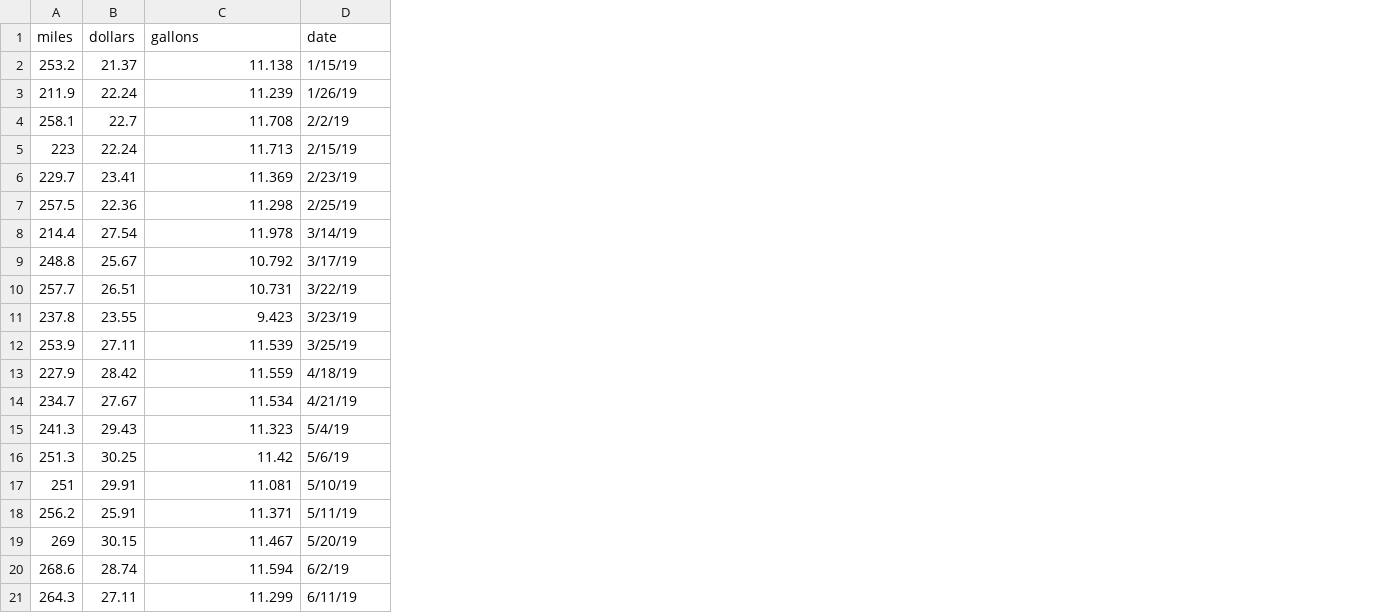
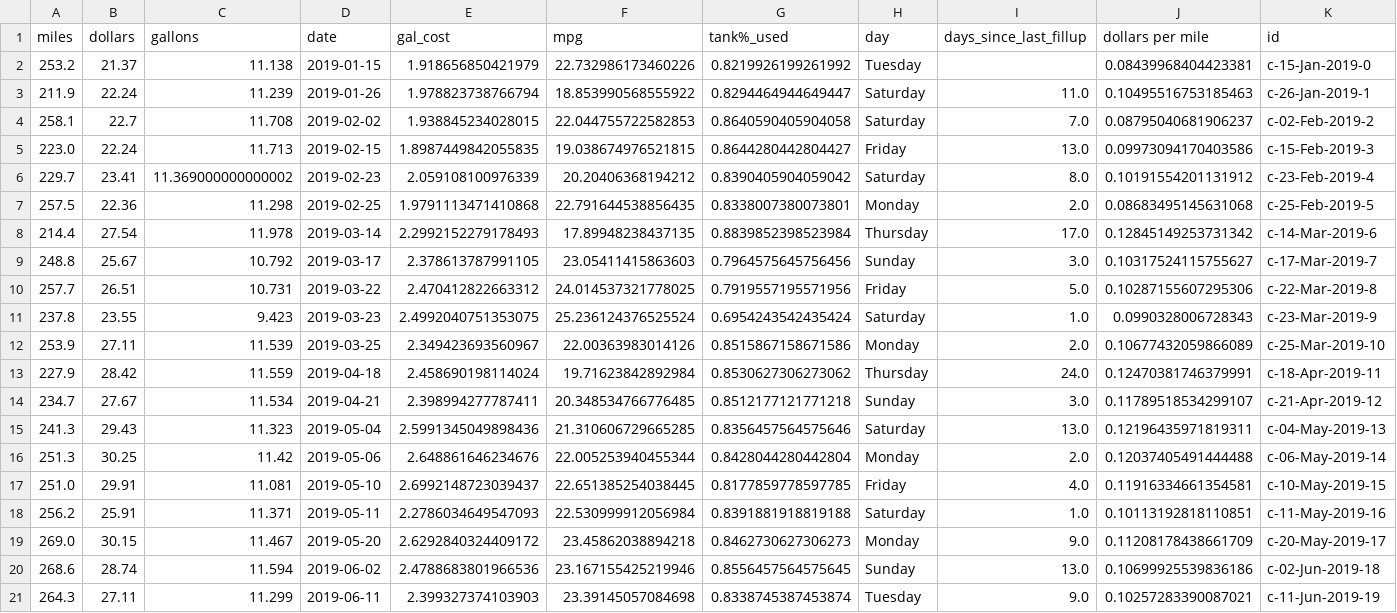
Before and after one commit to ethanfuerst/mpg-dashboard, a CSV file: car_mpg_data.csv, drawn as a sheet; only a part is shown; the diff covers the shown part only; the diff names each change by its address in the sheet, - before the commit and + after, or states it on an @@ line.

Commit message:
removed moped data and renamed files

```diff
--- a/car_mpg_data.csv
+++ b/car_mpg_data.csv
+column E (gal_cost), rows 2-21: 1.918656850421979 | 1.978823738766794 | 1.938845234028015 | 1.8987449842055835 | 2.059108100976339 | 1.9791113471410868 | 2.2992152279178493 | 2.378613787991105 | 2.470412822663312 | 2.4992040751353075 | 2.349423693560967 | 2.458690198114024 | 2.398994277787411 | 2.5991345049898436 | 2.648861646234676 | 2.6992148723039437 | 2.2786034649547093 | 2.6292840324409172 | 2.4788683801966536 | 2.399327374103903
+column F (mpg), rows 2-21: 22.732986173460226 | 18.853990568555922 | 22.044755722582853 | 19.038674976521815 | 20.20406368194212 | 22.791644538856435 | 17.89948238437135 | 23.05411415863603 | 24.014537321778025 | 25.236124376525524 | 22.00363983014126 | 19.71623842892984 | 20.348534766776485 | 21.310606729665285 | 22.005253940455344 | 22.651385254038445 | 22.530999912056984 | 23.45862038894218 | 23.167155425219946 | 23.39145057084698
+column G (tank%_used), rows 2-21: 0.8219926199261992 | 0.8294464944649447 | 0.8640590405904058 | 0.8644280442804427 | 0.8390405904059042 | 0.8338007380073801 | 0.8839852398523984 | 0.7964575645756456 | 0.7919557195571956 | 0.6954243542435424 | 0.8515867158671586 | 0.8530627306273062 | 0.8512177121771218 | 0.8356457564575646 | 0.8428044280442804 | 0.8177859778597785 | 0.8391881918819188 | 0.8462730627306273 | 0.8556457564575645 | 0.8338745387453874
+column H (day), rows 2-21: Tuesday | Saturday | Saturday | Friday | Saturday | Monday | Thursday | Sunday | Friday | Saturday | Monday | Thursday | Sunday | Saturday | Monday | Friday | Saturday | Monday | Sunday | Tuesday
+column I (days_since_last_fillup), rows 3-21: 11.0 | 7.0 | 13.0 | 8.0 | 2.0 | 17.0 | 3.0 | 5.0 | 1.0 | 2.0 | 24.0 | 3.0 | 13.0 | 2.0 | 4.0 | 1.0 | 9.0 | 13.0 | 9.0
+column J (dollars per mile), rows 2-21: 0.08439968404423381 | 0.10495516753185463 | 0.08795040681906237 | 0.09973094170403586 | 0.10191554201131912 | 0.08683495145631068 | 0.12845149253731342 | 0.10317524115755627 | 0.10287155607295306 | 0.0990328006728343 | 0.10677432059866089 | 0.12470381746379991 | 0.11789518534299107 | 0.12196435971819311 | 0.12037405491444488 | 0.11916334661354581 | 0.10113192818110851 | 0.11208178438661709 | 0.10699925539836186 | 0.10257283390087021
+column K (id), rows 2-21: c-15-Jan-2019-0 | c-26-Jan-2019-1 | c-02-Feb-2019-2 | c-15-Feb-2019-3 | c-23-Feb-2019-4 | c-25-Feb-2019-5 | c-14-Mar-2019-6 | c-17-Mar-2019-7 | c-22-Mar-2019-8 | c-23-Mar-2019-9 | c-25-Mar-2019-10 | c-18-Apr-2019-11 | c-21-Apr-2019-12 | c-04-May-2019-13 | c-06-May-2019-14 | c-10-May-2019-15 | c-11-May-2019-16 | c-20-May-2019-17 | c-02-Jun-2019-18 | c-11-Jun-2019-19
-D2 (date): 1/15/19
+D2 (date): 2019-01-15
-D3 (date): 1/26/19
+D3 (date): 2019-01-26
-D4 (date): 2/2/19
+D4 (date): 2019-02-02
-A5 (miles): 223
+A5 (miles): 223.0
-D5 (date): 2/15/19
+D5 (date): 2019-02-15
-C6 (gallons): 11.369
+C6 (gallons): 11.369000000000002
-D6 (date): 2/23/19
+D6 (date): 2019-02-23
-D7 (date): 2/25/19
+D7 (date): 2019-02-25
-D8 (date): 3/14/19
+D8 (date): 2019-03-14
-D9 (date): 3/17/19
+D9 (date): 2019-03-17
-D10 (date): 3/22/19
+D10 (date): 2019-03-22
-D11 (date): 3/23/19
+D11 (date): 2019-03-23
-D12 (date): 3/25/19
+D12 (date): 2019-03-25
-D13 (date): 4/18/19
+D13 (date): 2019-04-18
-D14 (date): 4/21/19
+D14 (date): 2019-04-21
-D15 (date): 5/4/19
+D15 (date): 2019-05-04
-D16 (date): 5/6/19
+D16 (date): 2019-05-06
-A17 (miles): 251
+A17 (miles): 251.0
-D17 (date): 5/10/19
+D17 (date): 2019-05-10
-D18 (date): 5/11/19
+D18 (date): 2019-05-11
-A19 (miles): 269
+A19 (miles): 269.0
-D19 (date): 5/20/19
+D19 (date): 2019-05-20
-D20 (date): 6/2/19
+D20 (date): 2019-06-02
-D21 (date): 6/11/19
+D21 (date): 2019-06-11
```
Also changed, not shown: 22 edited cells elsewhere in this file, weather_data.csv, 6 other files.
